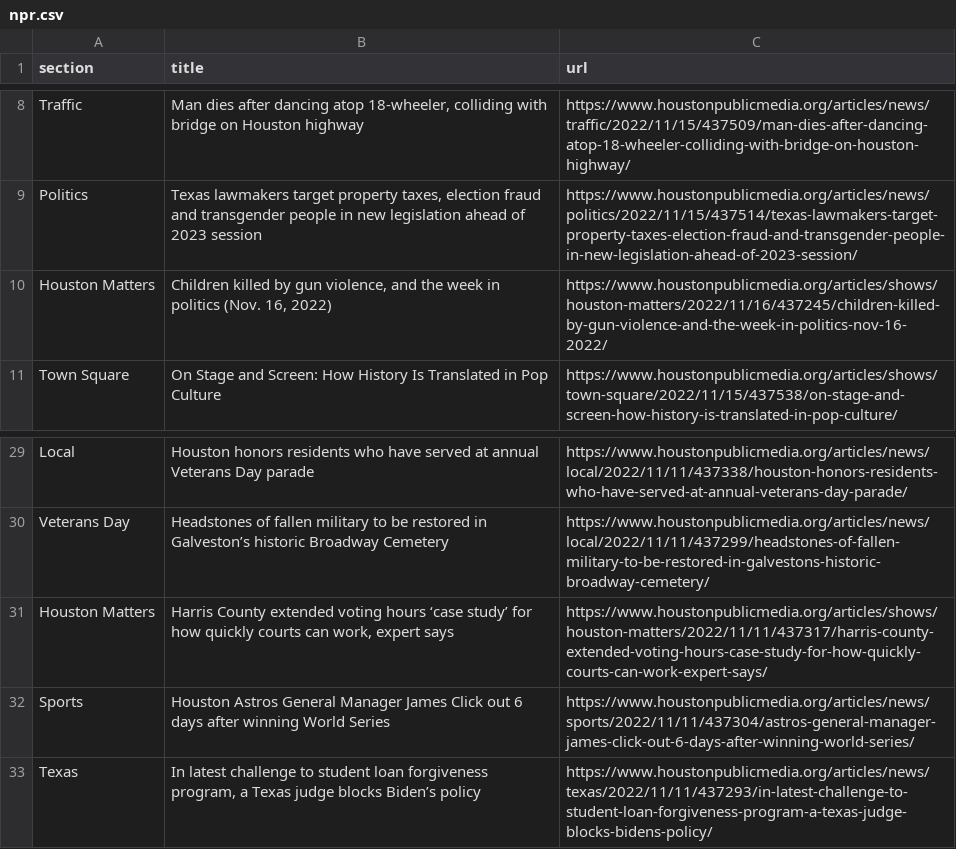
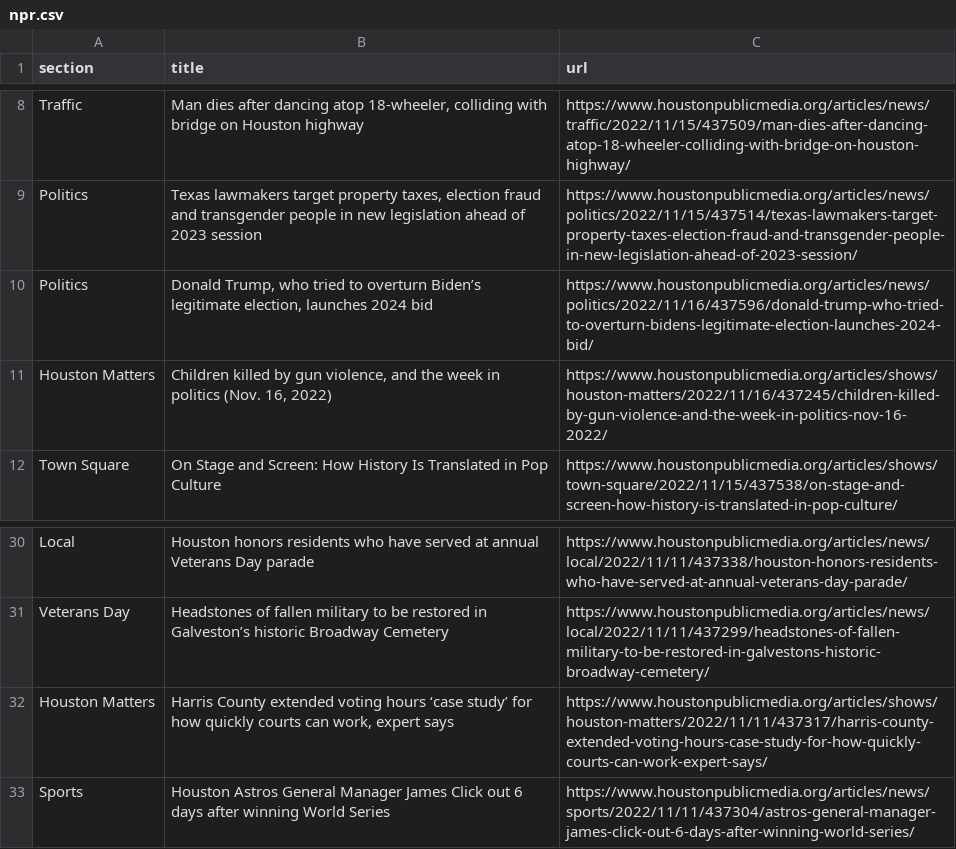
Before and after one commit to tanazm/Houston_scraped, a CSV file: npr.csv, drawn as a sheet; only a part is shown, gaps mark what is left out; removed rows and columns are numbered as before the commit, all else as after; the diff names each change by its address in the sheet, - before the commit and + after, or states it on an @@ line.

```diff
--- a/npr.csv
+++ b/npr.csv
+row 10: Politics | Donald Trump, who tried to overturn Biden’s legitimate election, launches 2024 bid | https://www.houstonpublicmedia.org/articles/news/politics/2022/11/16/437596/donald-trump-who-tried-to-overturn-bidens-legitimate-election-launches-2024-bid/
-row 33: Texas | In latest challenge to student loan forgiveness program, a Texas judge blocks Biden’s policy | https://www.houstonpublicmedia.org/articles/news/texas/2022/11/11/437293/in-latest-challenge-to-student-loan-forgiveness-program-a-texas-judge-blocks-bidens-policy/
```
